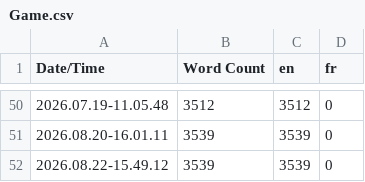
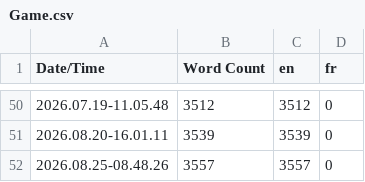
Before and after one commit to Lakifume/CVR, a CSV file: Content/Localization/Game/Game.csv, drawn as a sheet; only a part is shown, gaps mark what is left out; removed rows and columns are numbered as before the commit, all else as after; the diff names each change by its address in the sheet, - before the commit and + after, or states it on an @@ line.

```diff
--- a/Content/Localization/Game/Game.csv
+++ b/Content/Localization/Game/Game.csv
-row 52: 2026.08.22-15.49.12 | 3539 | 3539 | 0
+row 52: 2026.08.25-08.48.26 | 3557 | 3557 | 0
```
Also changed, not shown: 57 other files.
